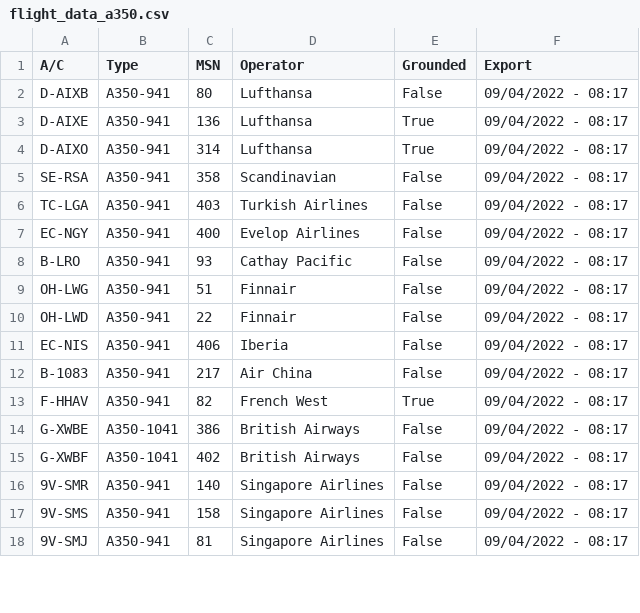
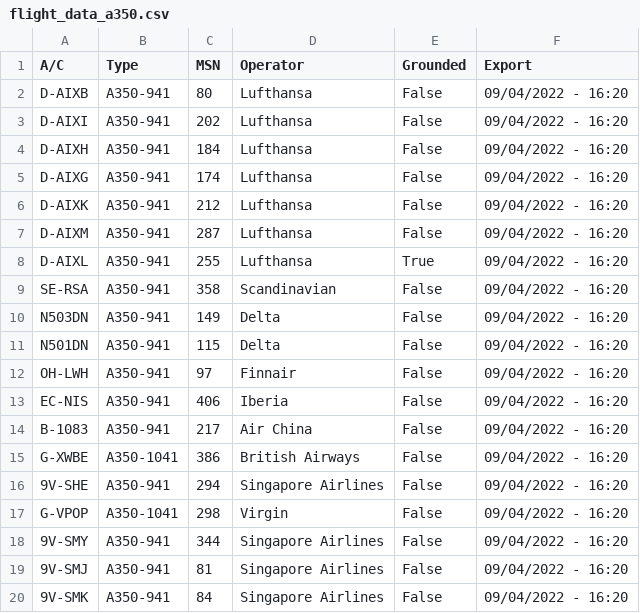
Before and after one commit to clintjb/clintjb.github.v2, a CSV file: _data/flight_data_a350.csv, drawn as a sheet; only a part is shown; the diff covers the shown part only.

```diff
--- a/_data/flight_data_a350.csv
+++ b/_data/flight_data_a350.csv
@@ -1,18 +1,20 @@
 A/C,Type,MSN,Operator,Grounded,Export
-D-AIXB,A350-941,80,Lufthansa,False,09/04/2022 - 08:17
-D-AIXE,A350-941,136,Lufthansa,True,09/04/2022 - 08:17
-D-AIXO,A350-941,314,Lufthansa,True,09/04/2022 - 08:17
-SE-RSA,A350-941,358,Scandinavian,False,09/04/2022 - 08:17
-TC-LGA,A350-941,403,Turkish Airlines,False,09/04/2022 - 08:17
-EC-NGY,A350-941,400,Evelop Airlines,False,09/04/2022 - 08:17
-B-LRO,A350-941,93,Cathay Pacific,False,09/04/2022 - 08:17
-OH-LWG,A350-941,51,Finnair,False,09/04/2022 - 08:17
-OH-LWD,A350-941,22,Finnair,False,09/04/2022 - 08:17
-EC-NIS,A350-941,406,Iberia,False,09/04/2022 - 08:17
-B-1083,A350-941,217,Air China,False,09/04/2022 - 08:17
-F-HHAV,A350-941,82,French West,True,09/04/2022 - 08:17
-G-XWBE,A350-1041,386,British Airways,False,09/04/2022 - 08:17
-G-XWBF,A350-1041,402,British Airways,False,09/04/2022 - 08:17
-9V-SMR,A350-941,140,Singapore Airlines,False,09/04/2022 - 08:17
-9V-SMS,A350-941,158,Singapore Airlines,False,09/04/2022 - 08:17
-9V-SMJ,A350-941,81,Singapore Airlines,False,09/04/2022 - 08:17
+D-AIXB,A350-941,80,Lufthansa,False,09/04/2022 - 16:20
+D-AIXI,A350-941,202,Lufthansa,False,09/04/2022 - 16:20
+D-AIXH,A350-941,184,Lufthansa,False,09/04/2022 - 16:20
+D-AIXG,A350-941,174,Lufthansa,False,09/04/2022 - 16:20
+D-AIXK,A350-941,212,Lufthansa,False,09/04/2022 - 16:20
+D-AIXM,A350-941,287,Lufthansa,False,09/04/2022 - 16:20
+D-AIXL,A350-941,255,Lufthansa,True,09/04/2022 - 16:20
+SE-RSA,A350-941,358,Scandinavian,False,09/04/2022 - 16:20
+N503DN,A350-941,149,Delta,False,09/04/2022 - 16:20
+N501DN,A350-941,115,Delta,False,09/04/2022 - 16:20
+OH-LWH,A350-941,97,Finnair,False,09/04/2022 - 16:20
+EC-NIS,A350-941,406,Iberia,False,09/04/2022 - 16:20
+B-1083,A350-941,217,Air China,False,09/04/2022 - 16:20
+G-XWBE,A350-1041,386,British Airways,False,09/04/2022 - 16:20
+9V-SHE,A350-941,294,Singapore Airlines,False,09/04/2022 - 16:20
+G-VPOP,A350-1041,298,Virgin,False,09/04/2022 - 16:20
+9V-SMY,A350-941,344,Singapore Airlines,False,09/04/2022 - 16:20
+9V-SMJ,A350-941,81,Singapore Airlines,False,09/04/2022 - 16:20
+9V-SMK,A350-941,84,Singapore Airlines,False,09/04/2022 - 16:20
```
Also changed, not shown: 2 added rows, 6 removed rows and 20 edited cells elsewhere in this file, 1 other file.
